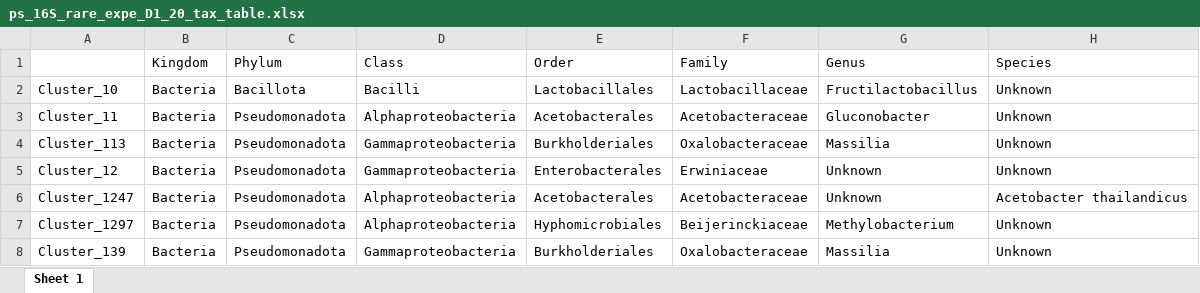
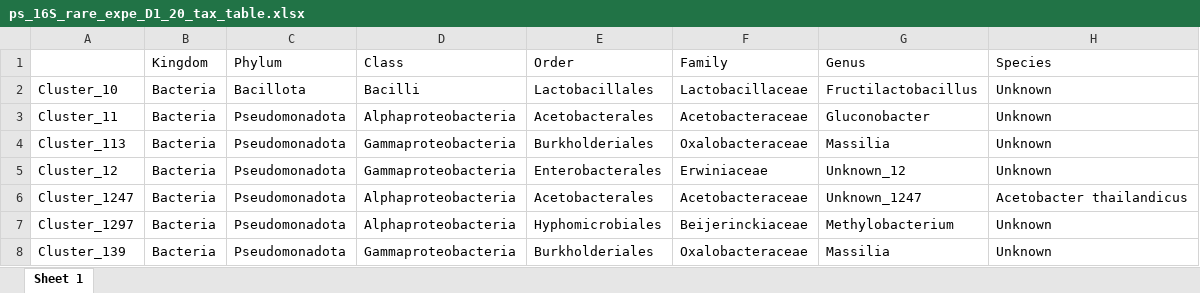
Before and after one commit to sidodq/Y2025.TransMicro2, an Excel workbook: data/derived_data/4_Diversities/ps_16S_rare_expe_D1_20_tax_table.xlsx, sheet Sheet 1, drawn as a sheet; only a part is shown; values as stored, in another font and other column widths than the file's, no borders; the diff covers the shown part only; the diff names each change by its address in the sheet, - before the commit and + after, or states it on an @@ line.

```diff
--- a/data/derived_data/4_Diversities/ps_16S_rare_expe_D1_20_tax_table.xlsx (sheet Sheet 1)
+++ b/data/derived_data/4_Diversities/ps_16S_rare_expe_D1_20_tax_table.xlsx (sheet Sheet 1)
-G5 (Genus): Unknown
+G5 (Genus): Unknown_12
-G6 (Genus): Unknown
+G6 (Genus): Unknown_1247
```
Also changed, not shown: 15 edited cells elsewhere in this sheet, data/derived_data/4_Diversities/ps_16S_rare_expe_D1_20_mtd_table.xlsx, data/derived_data/4_Diversities/ps_16S_rare_expe_D1_20_otu_table.xlsx, 7 other files.
